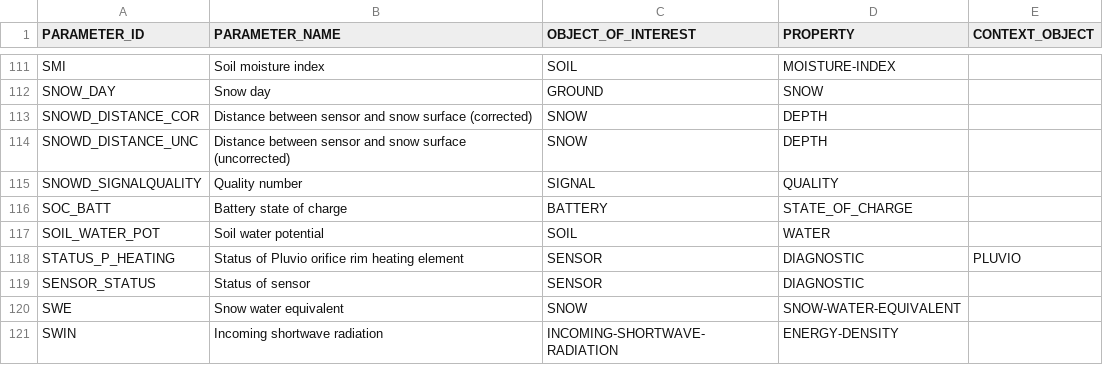
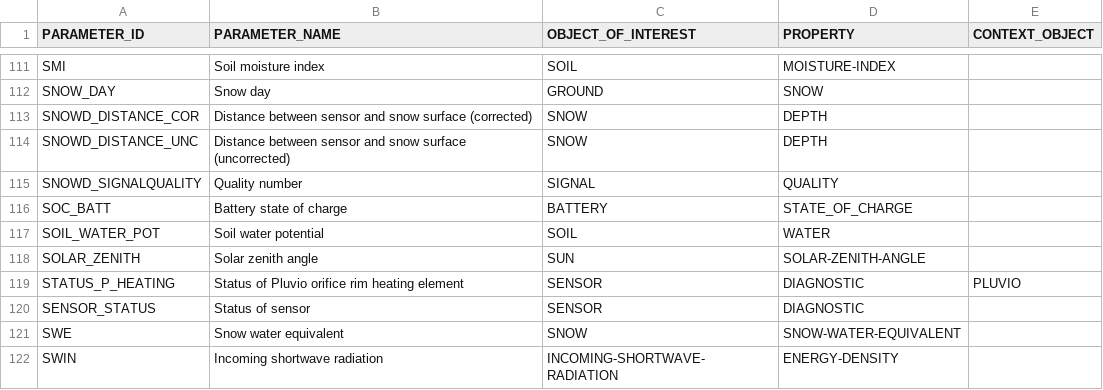
Before and after one commit to NERC-CEH/fdri-discovery, a CSV file: sample_data/src/PARAMETERS_IDS.csv, drawn as a sheet; only a part is shown, gaps mark what is left out; the diff names each change by its address in the sheet, - before the commit and + after, or states it on an @@ line.

```diff
--- a/sample_data/src/PARAMETERS_IDS.csv
+++ b/sample_data/src/PARAMETERS_IDS.csv
+row 118: SOLAR_ZENITH | Solar zenith angle | SUN | SOLAR-ZENITH-ANGLE
```
Also changed, not shown: sample_data/src/MEASURES.csv.
